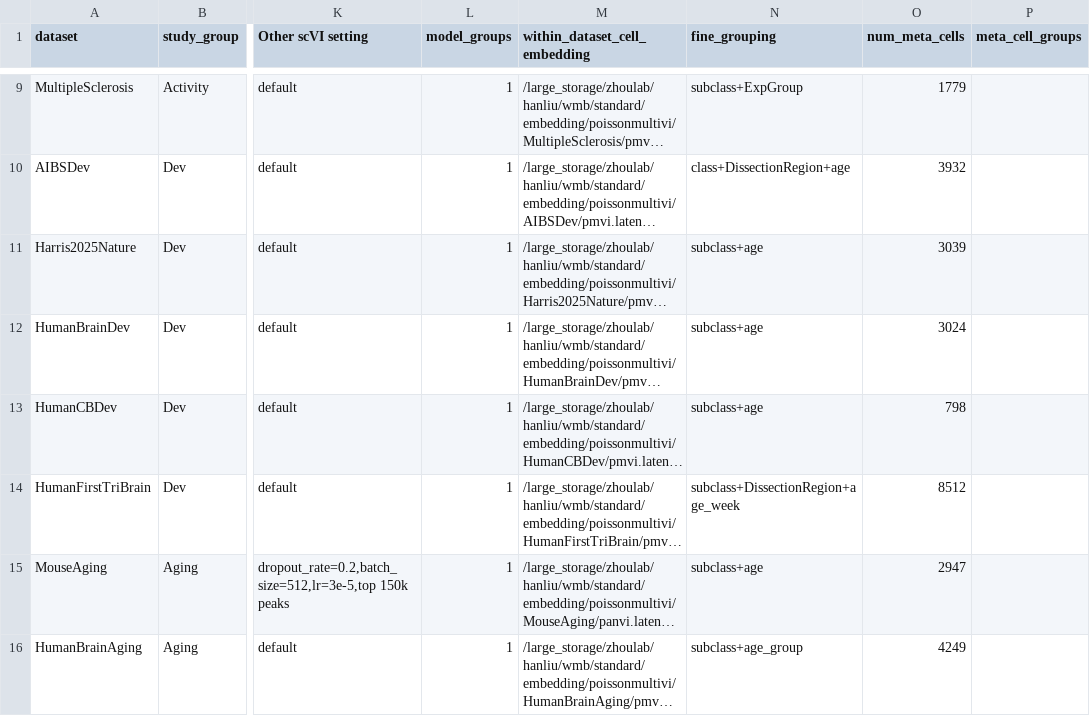
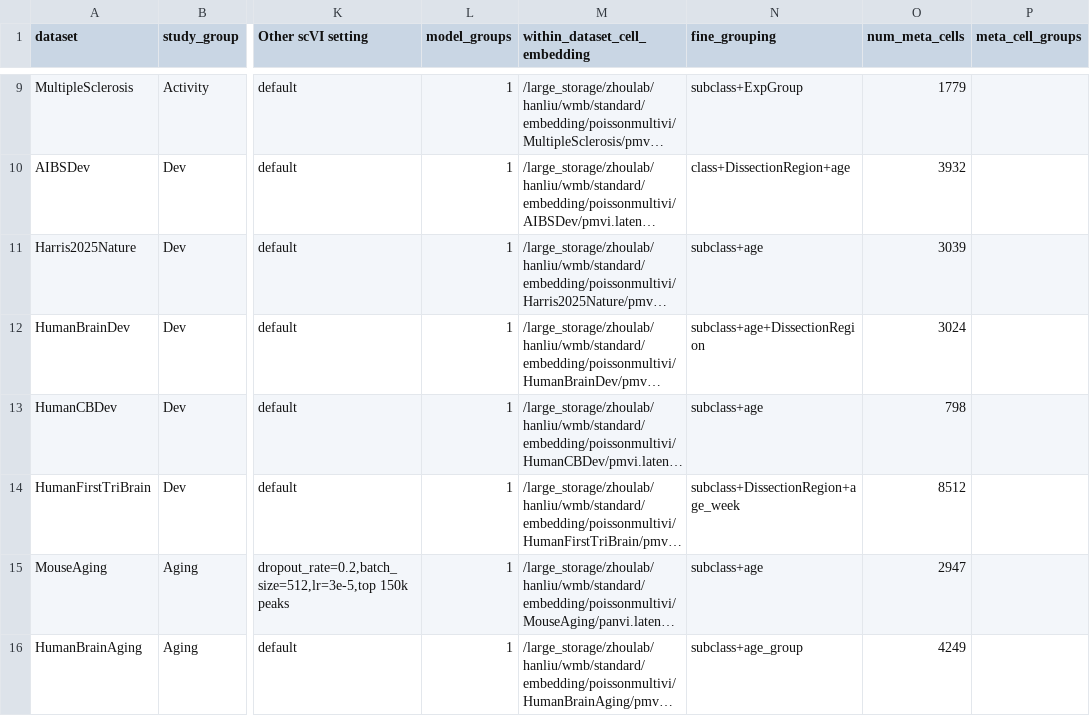
Before and after one commit to liuhlab/bolerodata, a TSV file: src/bolerodata/data/embedding_and_meta_cell.tsv, drawn as a sheet; only a part is shown, gaps mark what is left out; long unchanged cells end in …; the diff names each change by its address in the sheet, - before the commit and + after, or states it on an @@ line.

Commit message:
Update embedding_and_meta_cell.tsv
add DissectionRegion to HumanBrainDev fine_grouping

```diff
--- a/src/bolerodata/data/embedding_and_meta_cell.tsv
+++ b/src/bolerodata/data/embedding_and_meta_cell.tsv
-N12 (fine_grouping): subclass+age
+N12 (fine_grouping): subclass+age+DissectionRegion
```
